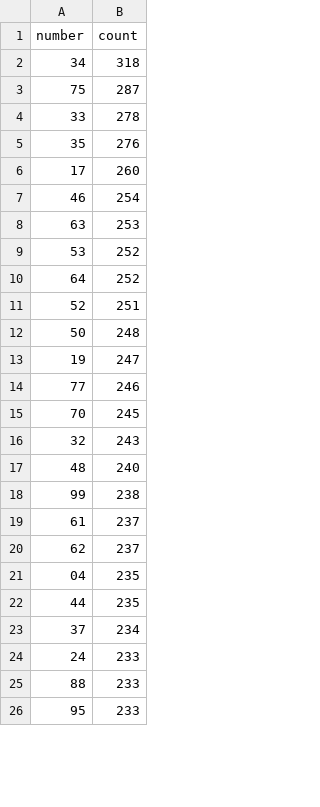
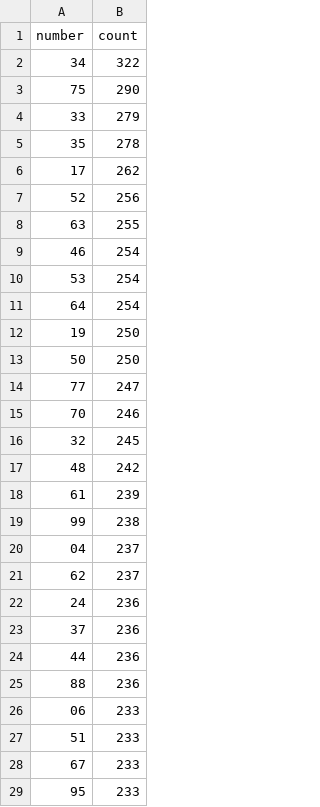
Before and after one commit to kina2711/vn-lottery-xsmb, a CSV file: data/reports/frequency.csv, drawn as a sheet; only a part is shown; the diff covers the shown part only.

```diff
--- a/data/reports/frequency.csv
+++ b/data/reports/frequency.csv
@@ -1,26 +1,29 @@
 number,count
-34,318
-75,287
-33,278
-35,276
-17,260
+34,322
+75,290
+33,279
+35,278
+17,262
+52,256
+63,255
 46,254
-63,253
-53,252
-64,252
-52,251
-50,248
-19,247
-77,246
-70,245
-32,243
-48,240
+53,254
+64,254
+19,250
+50,250
+77,247
+70,246
+32,245
+48,242
+61,239
 99,238
-61,237
+04,237
 62,237
-04,235
-44,235
-37,234
-24,233
-88,233
+24,236
+37,236
+44,236
+88,236
+06,233
+51,233
+67,233
 95,233
```
Also changed, not shown: 18 added rows, 21 removed rows and 45 edited cells elsewhere in this file, data/processed/draws.csv, data/reports/days_since_last_seen.csv, 10 other files.
